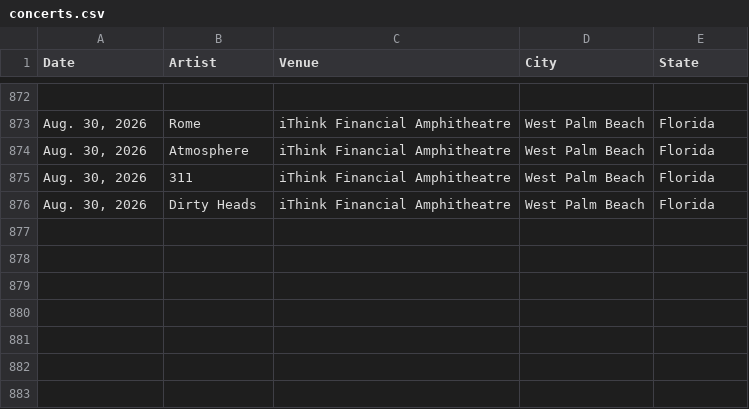
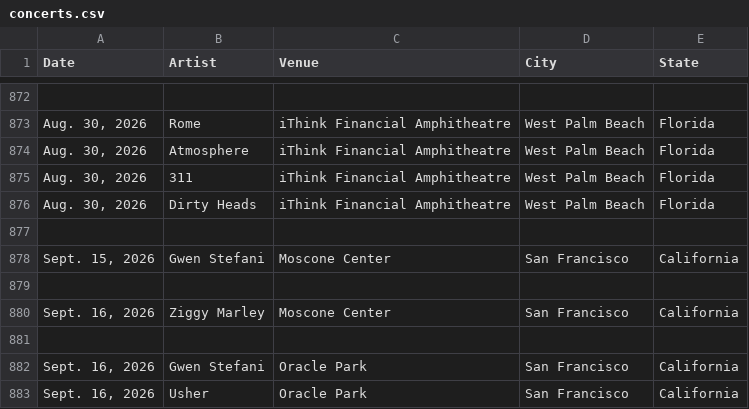
Before and after one commit to mayberry-1/concert-tracker, a CSV file: src/data/concerts.csv, drawn as a sheet; only a part is shown, gaps mark what is left out; the diff names each change by its address in the sheet, - before the commit and + after, or states it on an @@ line.

```diff
--- a/src/data/concerts.csv
+++ b/src/data/concerts.csv
+row 877: (empty)
+row 878: Sept. 15, 2026 | Gwen Stefani | Moscone Center | San Francisco | California
+row 879: (empty)
+row 880: Sept. 16, 2026 | Ziggy Marley | Moscone Center | San Francisco | California
+row 881: (empty)
+row 882: Sept. 16, 2026 | Gwen Stefani | Oracle Park | San Francisco | California
+row 883: Sept. 16, 2026 | Usher | Oracle Park | San Francisco | California
```
